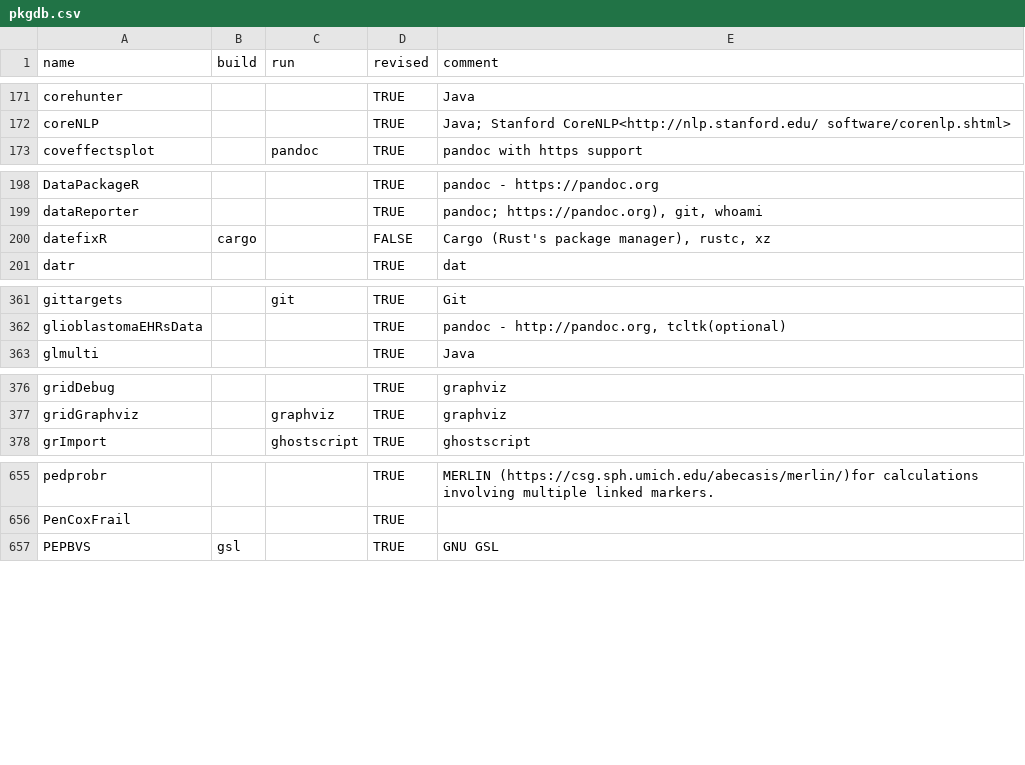
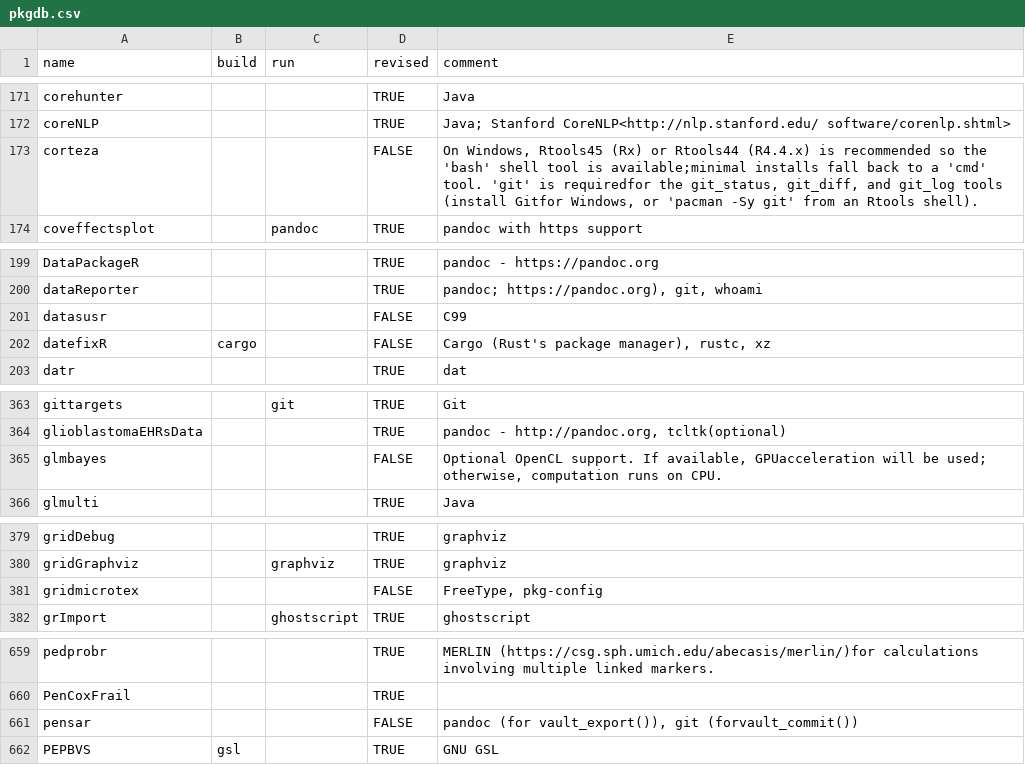
Before and after one commit to cran4linux/sysreqs, a CSV file: pkgdb.csv, drawn as a sheet; only a part is shown, gaps mark what is left out; the diff covers the shown part only; the diff names each change by its address in the sheet, - before the commit and + after, or states it on an @@ line.

Commit message:
update pkgdb

```diff
--- a/pkgdb.csv
+++ b/pkgdb.csv
+row 173: corteza |  |  | FALSE | On Windows, Rtools45 (Rx) or Rtools44 (R4.4.x) is recommended so the 'bash' shell tool is available;minimal installs fall back to a 'cmd' tool. 'git' is requiredfor the git_status, git_diff, and git_log tools (install Gitfor Windows, or 'pacman -Sy git' from an Rtools shell).
+row 201: datasusr |  |  | FALSE | C99
+row 365: glmbayes |  |  | FALSE | Optional OpenCL support. If available, GPUacceleration will be used; otherwise, computation runs on CPU.
+row 381: gridmicrotex |  |  | FALSE | FreeType, pkg-config
+row 661: pensar |  |  | FALSE | pandoc (for vault_export()), git (forvault_commit())
```
Also changed, not shown: 1 added row and 12 edited cells elsewhere in this file.
